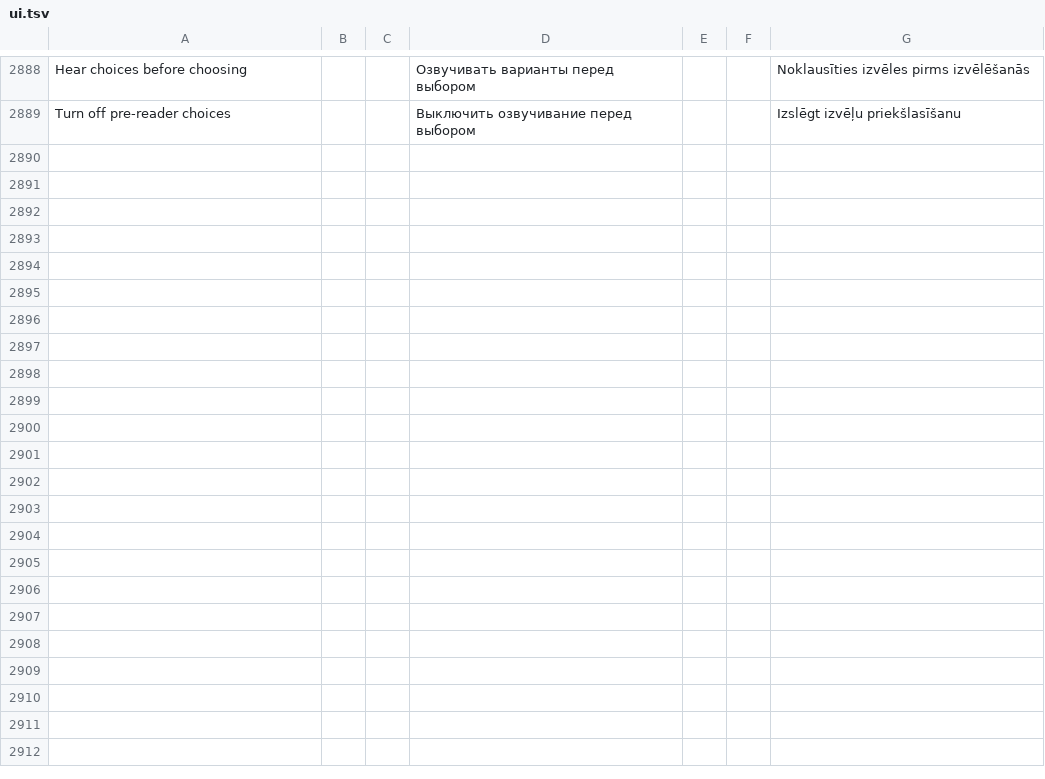
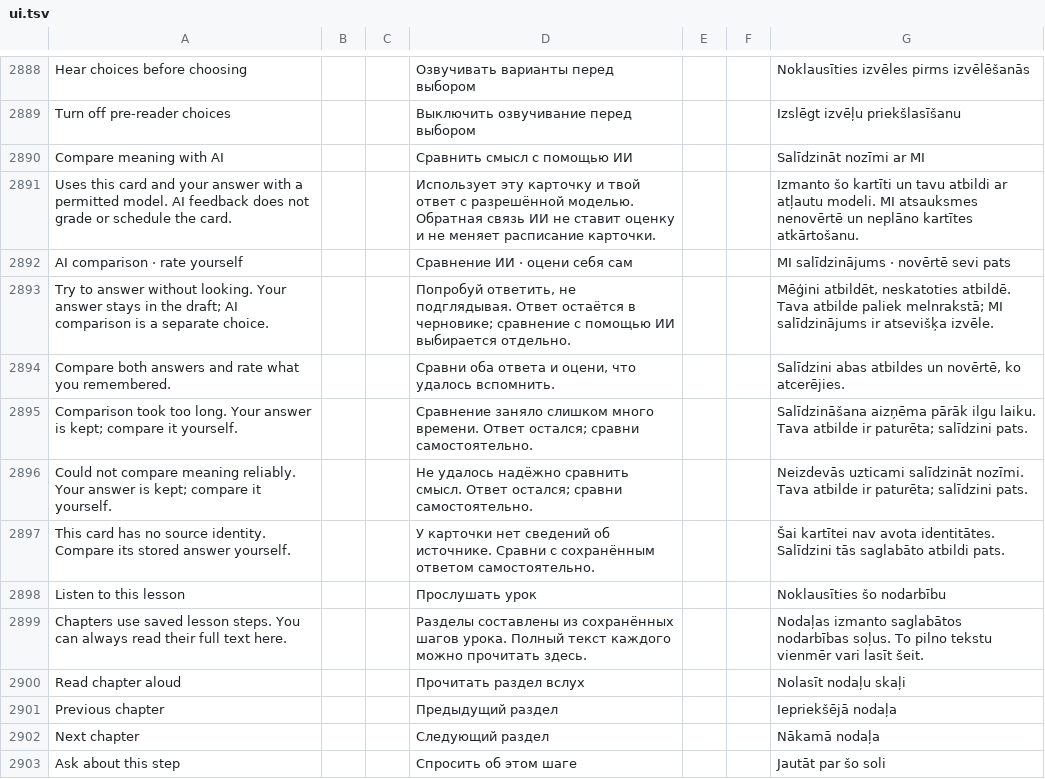
Before and after one commit to slafftrosheen/Halo, a TSV file: app/src/main/localization/ui.tsv, drawn as a sheet; only a part is shown, gaps mark what is left out.

Commit message:
Add lesson listening and opt-in semantic card comparison [skip ci]

```diff
--- a/app/src/main/localization/ui.tsv
+++ b/app/src/main/localization/ui.tsv
@@ -2889 +2889,15 @@ Hear choices before choosing|||Озвучивать варианты перед
 Turn off pre-reader choices|||Выключить озвучивание перед выбором|||Izslēgt izvēļu priekšlasīšanu
+Compare meaning with AI|||Сравнить смысл с помощью ИИ|||Salīdzināt nozīmi ar MI
+Uses this card and your answer with a permitted model. AI feedback does not grade or schedule the card.|||Использует эту карточку и твой ответ с разрешённой моделью. Обратная связь ИИ не ставит оценку и не меняет расписание карточки.|||Izmanto šo kartīti un tavu atbildi ar atļautu modeli. MI atsauksmes nenovērtē un neplāno kartītes atkārtošanu.
+AI comparison · rate yourself|||Сравнение ИИ · оцени себя сам|||MI salīdzinājums · novērtē sevi pats
+Try to answer without looking. Your answer stays in the draft; AI comparison is a separate choice.|||Попробуй ответить, не подглядывая. Ответ остаётся в черновике; сравнение с помощью ИИ выбирается отдельно.|||Mēģini atbildēt, neskatoties atbildē. Tava atbilde paliek melnrakstā; MI salīdzinājums ir atsevišķa izvēle.
+Compare both answers and rate what you remembered.|||Сравни оба ответа и оцени, что удалось вспомнить.|||Salīdzini abas atbildes un novērtē, ko atcerējies.
+Comparison took too long. Your answer is kept; compare it yourself.|||Сравнение заняло слишком много времени. Ответ остался; сравни самостоятельно.|||Salīdzināšana aizņēma pārāk ilgu laiku. Tava atbilde ir paturēta; salīdzini pats.
+Could not compare meaning reliably. Your answer is kept; compare it yourself.|||Не удалось надёжно сравнить смысл. Ответ остался; сравни самостоятельно.|||Neizdevās uzticami salīdzināt nozīmi. Tava atbilde ir paturēta; salīdzini pats.
+This card has no source identity. Compare its stored answer yourself.|||У карточки нет сведений об источнике. Сравни с сохранённым ответом самостоятельно.|||Šai kartītei nav avota identitātes. Salīdzini tās saglabāto atbildi pats.
+Listen to this lesson|||Прослушать урок|||Noklausīties šo nodarbību
+Chapters use saved lesson steps. You can always read their full text here.|||Разделы составлены из сохранённых шагов урока. Полный текст каждого можно прочитать здесь.|||Nodaļas izmanto saglabātos nodarbības soļus. To pilno tekstu vienmēr vari lasīt šeit.
+Read chapter aloud|||Прочитать раздел вслух|||Nolasīt nodaļu skaļi
+Previous chapter|||Предыдущий раздел|||Iepriekšējā nodaļa
+Next chapter|||Следующий раздел|||Nākamā nodaļa
+Ask about this step|||Спросить об этом шаге|||Jautāt par šo soli
```
Also changed, not shown: docs/ux/DEVKIT-1.4-FIELD-MIGRATION.tsv, 12 other files.
